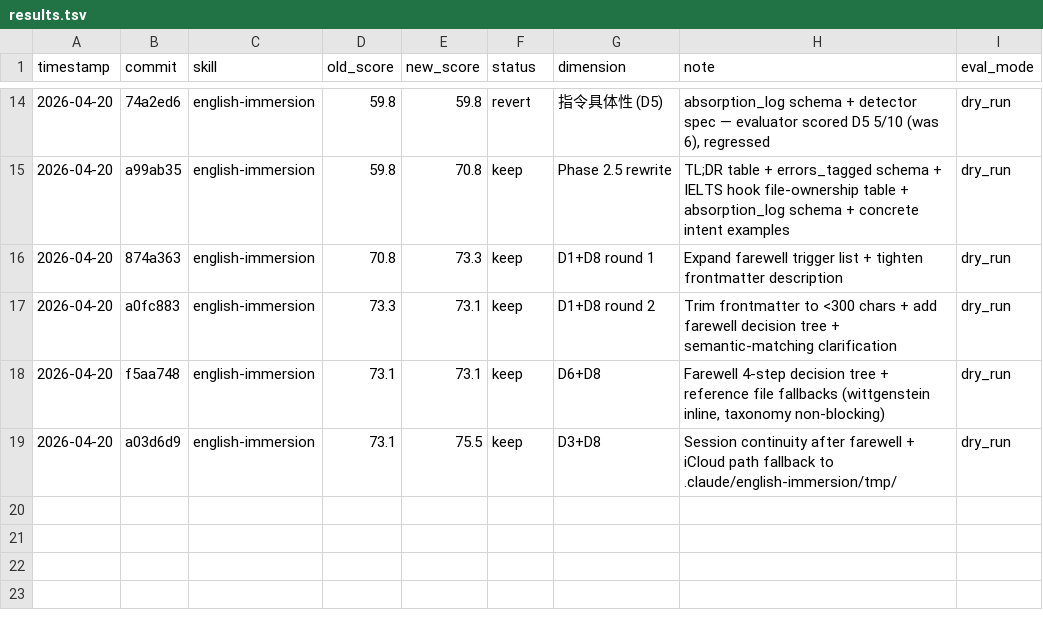
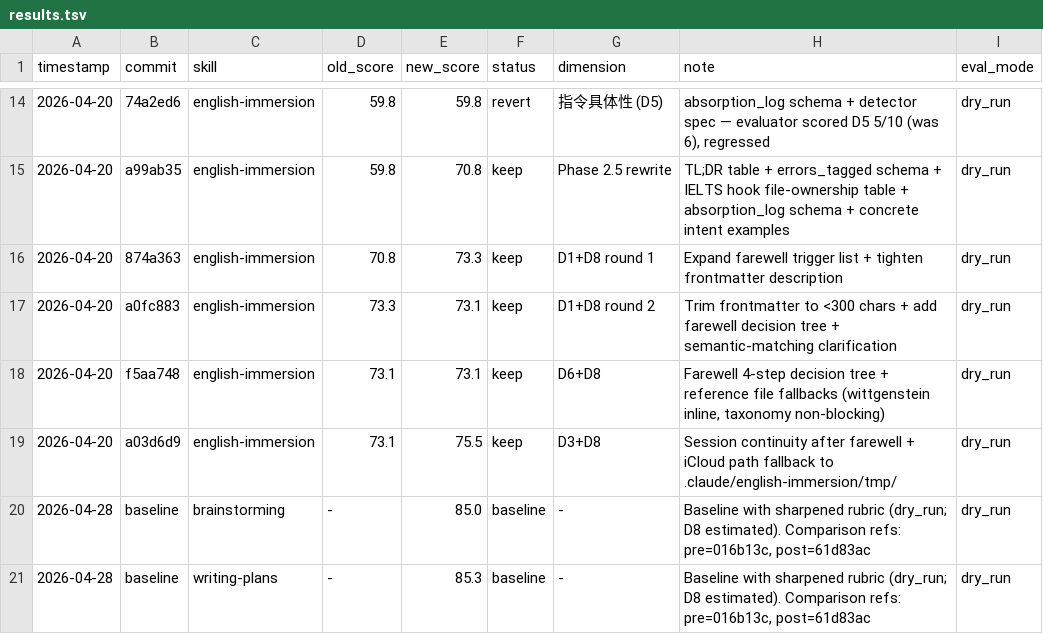
Before and after one commit to zzpwestlife/learn-claude-code, a TSV file: .claude/skills/darwin-skill/results.tsv, drawn as a sheet; only a part is shown, gaps mark what is left out; the diff names each change by its address in the sheet, - before the commit and + after, or states it on an @@ line.

Commit message:
docs: re-evaluate pilot skills with sharpened rubric

```diff
--- a/.claude/skills/darwin-skill/results.tsv
+++ b/.claude/skills/darwin-skill/results.tsv
+row 20: 2026-04-28 | baseline | brainstorming | - | 85.0 | baseline | - | Baseline with sharpened rubric (dry_run; D8 estimated). Comparison refs: pre=016b13c, post=61d83ac | dry_run
+row 21: 2026-04-28 | baseline | writing-plans | - | 85.3 | baseline | - | Baseline with sharpened rubric (dry_run; D8 estimated). Comparison refs: pre=016b13c, post=61d83ac | dry_run
```
Also changed, not shown: 1 other file.
